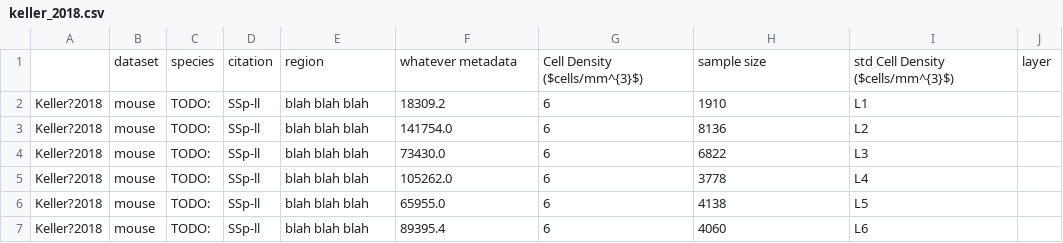
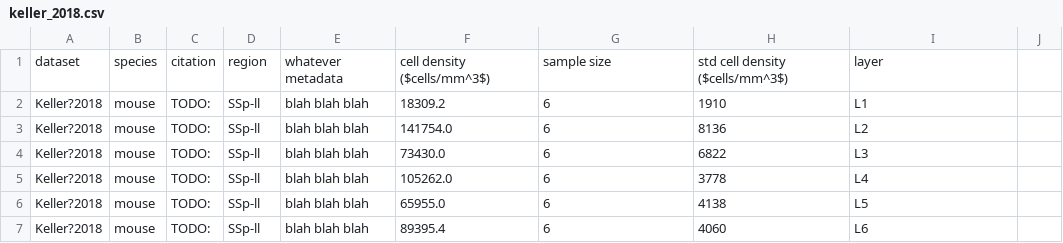
Before and after one commit to HDictus/pyRMV, a CSV file: analysis_neuro/analyses/data/keller_2018.csv, drawn as a sheet; removed rows and columns are numbered as before the commit, all else as after; the diff names each change by its address in the sheet, - before the commit and + after, or states it on an @@ line.

Commit message:
fix minor issues with analyses

```diff
--- a/analysis_neuro/analyses/data/keller_2018.csv
+++ b/analysis_neuro/analyses/data/keller_2018.csv
-row 1:  | dataset | species | citation | region | whatever metadata | Cell Density ($cells/mm^{3}$) | sample size | std Cell Density ($cells/mm^{3}$) | layer
+row 1: dataset | species | citation | region | whatever metadata | cell density ($cells/mm^3$) | sample size | std cell density ($cells/mm^3$) | layer
```
Also changed, not shown: analysis_neuro/analyses/data/schuz_neuron_density_1989.csv, 6 other files.
